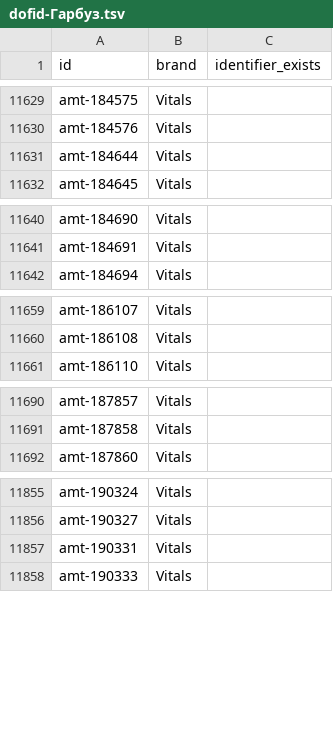
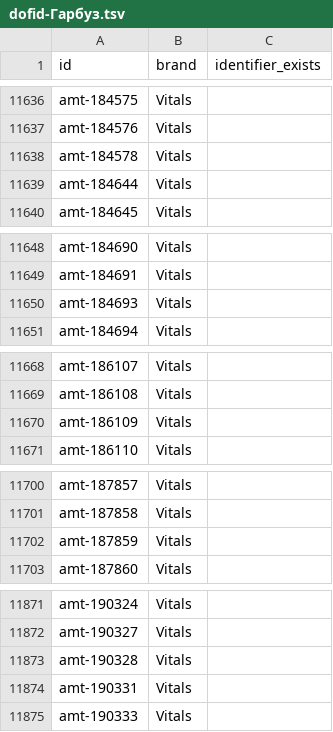
Before and after one commit to enagrosvit-beep/pub, a TSV file: audyt-1680/dofid-Гарбуз.tsv, drawn as a sheet; only a part is shown, gaps mark what is left out; the diff covers the shown part only; the diff names each change by its address in the sheet, - before the commit and + after, or states it on an @@ line.

```diff
--- a/audyt-1680/dofid-Гарбуз.tsv
+++ b/audyt-1680/dofid-Гарбуз.tsv
+row 11638: amt-184578 | Vitals
+row 11650: amt-184693 | Vitals
+row 11670: amt-186109 | Vitals
+row 11702: amt-187859 | Vitals
+row 11873: amt-190328 | Vitals
```
Also changed, not shown: 17 added rows elsewhere in this file, 2 other files.
